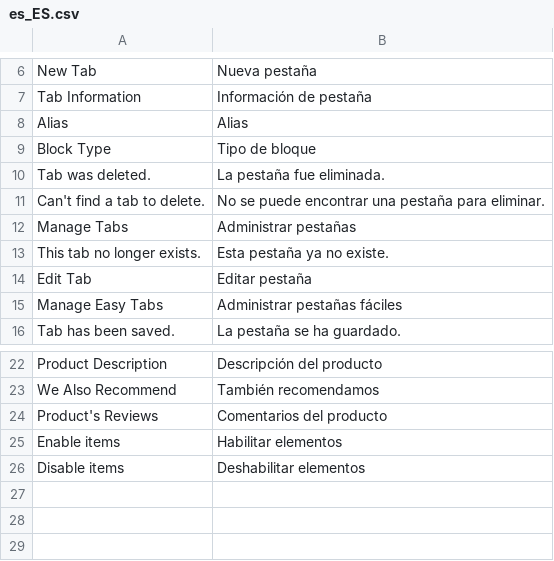
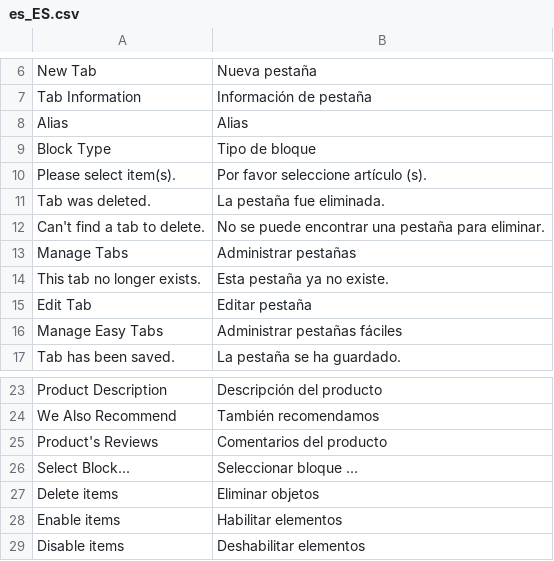
Before and after one commit to vovayatsyuk/agatanga-module-easytabs, a CSV file: i18n/es_ES.csv, drawn as a sheet; only a part is shown, gaps mark what is left out; the diff names each change by its address in the sheet, - before the commit and + after, or states it on an @@ line.

```diff
--- a/i18n/es_ES.csv
+++ b/i18n/es_ES.csv
+row 10: Please select item(s). | Por favor seleccione artículo (s).
+row 26: Select Block... | Seleccionar bloque ...
+row 27: Delete items | Eliminar objetos
```
Also changed, not shown: i18n/ar_SA.csv, i18n/fr_FR.csv, 14 other files.
